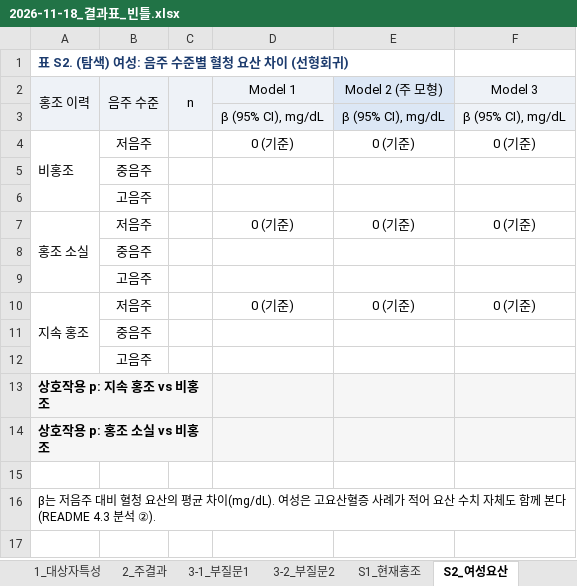
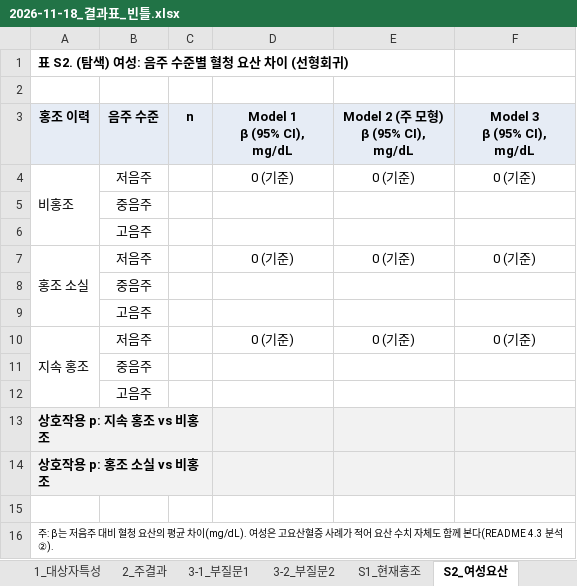
Before and after one commit to minkooks87/claude_26_damc, an Excel workbook: Result/2026-11-18_결과표_빈틀.xlsx, sheet S2_여성요산, drawn as a sheet; values as stored, in another font and other column widths than the file's, no borders; removed rows and columns are numbered as before the commit, all else as after; ↵ is a line break in a cell; the diff names each change by its address in the sheet, - before the commit and + after, or states it on an @@ line.

```diff
--- a/Result/2026-11-18_결과표_빈틀.xlsx (sheet S2_여성요산)
+++ b/Result/2026-11-18_결과표_빈틀.xlsx (sheet S2_여성요산)
-A1 text colour: #1D3C6E
+A1 text colour: black
+row 2: (empty)
-A3:F3 bold: off
+A3:F3 bold: on
-A2:A3 merged
-B2:B3 merged
-C2:C3 merged
-D3: Model 1
+D3: Model 1 ↵ β (95% CI), mg/dL
-E3: Model 2 (주 모형)
+E3: Model 2 (주 모형) ↵ β (95% CI), mg/dL
-F3: Model 3
+F3: Model 3 ↵ β (95% CI), mg/dL
-row 3:  |  |  | β (95% CI), mg/dL | β (95% CI), mg/dL | β (95% CI), mg/dL
-A16 (홍조 이력): β는 저…
+A16 (홍조 이력): 주: β는 저…
@@ A16 text size: smaller @@
```
Also changed, not shown: sheet 2_주결과, sheet 3-1_부질문1, sheet S1_현재홍조, sheet 1_대상자특성, sheet 3-2_부질문2, sheet 안내, 2 more sheets, 2 other files.
